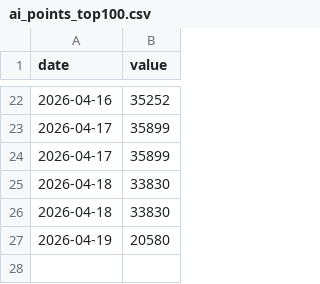
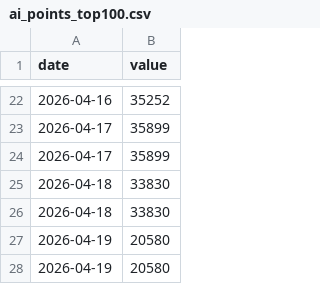
Before and after one commit to markram0001/aoi, a CSV file: data/ai_points_top100.csv, drawn as a sheet; only a part is shown, gaps mark what is left out; the diff names each change by its address in the sheet, - before the commit and + after, or states it on an @@ line.

```diff
--- a/data/ai_points_top100.csv
+++ b/data/ai_points_top100.csv
+row 28: 2026-04-19 | 20580
```
Also changed, not shown: data/ai_count_top100.csv, data/ai_scores_all.csv, 2 other files.
